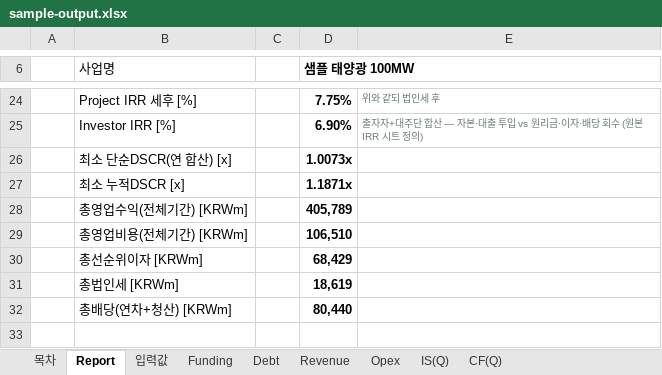
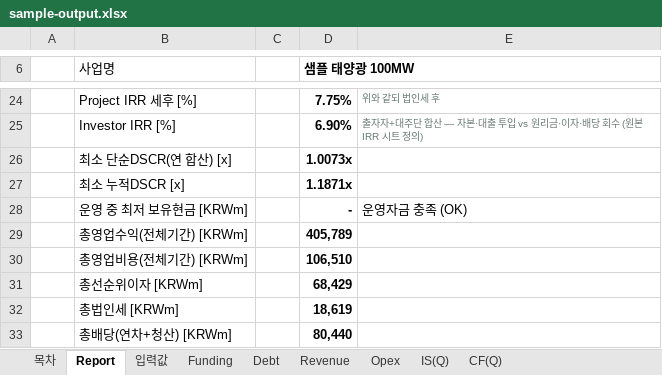
Before and after one commit to chldusrud14-rgb/financial_model_v1, an Excel workbook: contract/sample-output.xlsx, sheet Report, drawn as a sheet; only a part is shown, gaps mark what is left out; values as stored, in another font and other column widths than the file's, no borders; the diff names each change by its address in the sheet, - before the commit and + after, or states it on an @@ line.

```diff
--- a/contract/sample-output.xlsx (sheet Report)
+++ b/contract/sample-output.xlsx (sheet Report)
+row 28:  | 운영 중 최저 보유현금 [KRWm] |  | - | 운영자금 충족 (OK)
```
Also changed, not shown: dist/당진_태양광발전_재무모델_v2_생성예시.xlsx, e2e_t1.xlsx, 25 other files.
